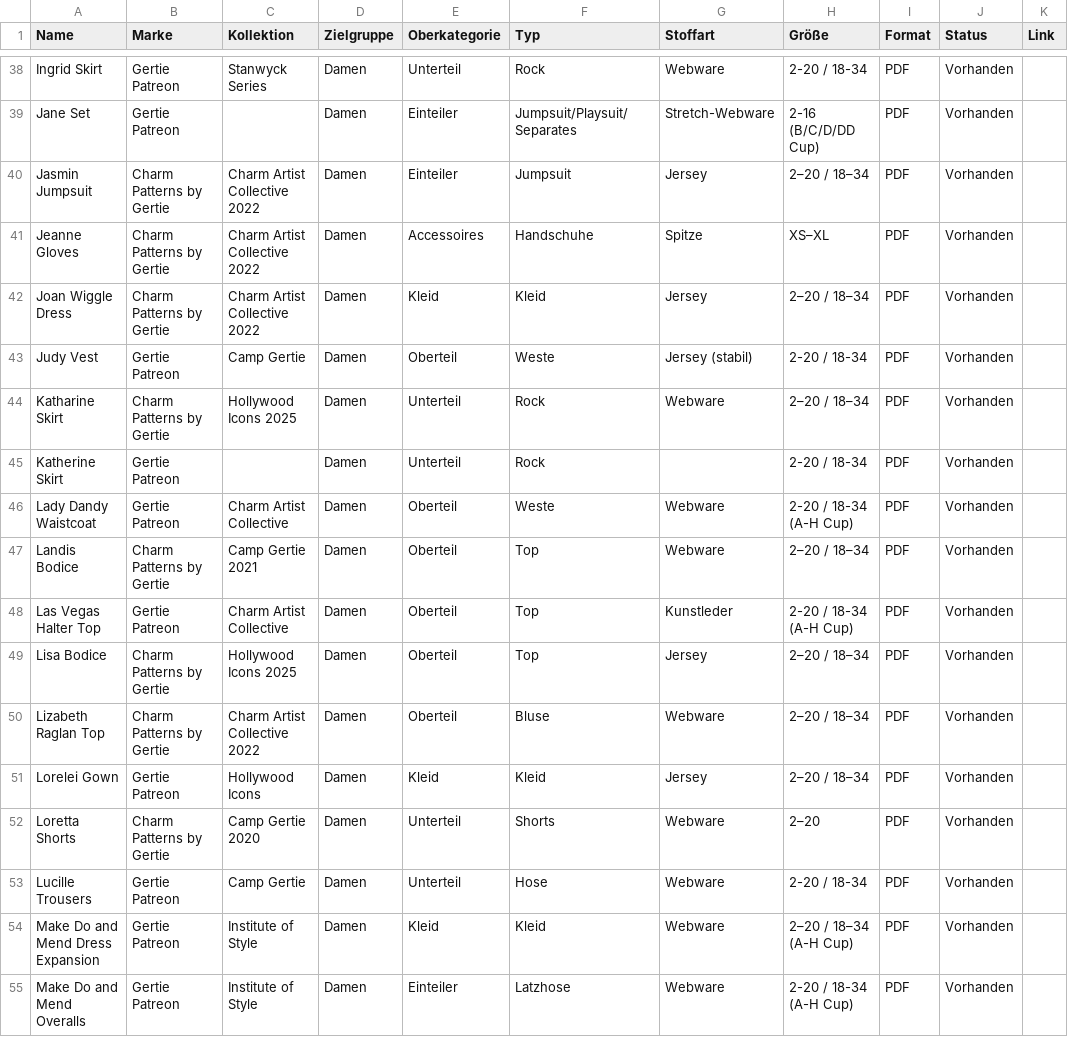
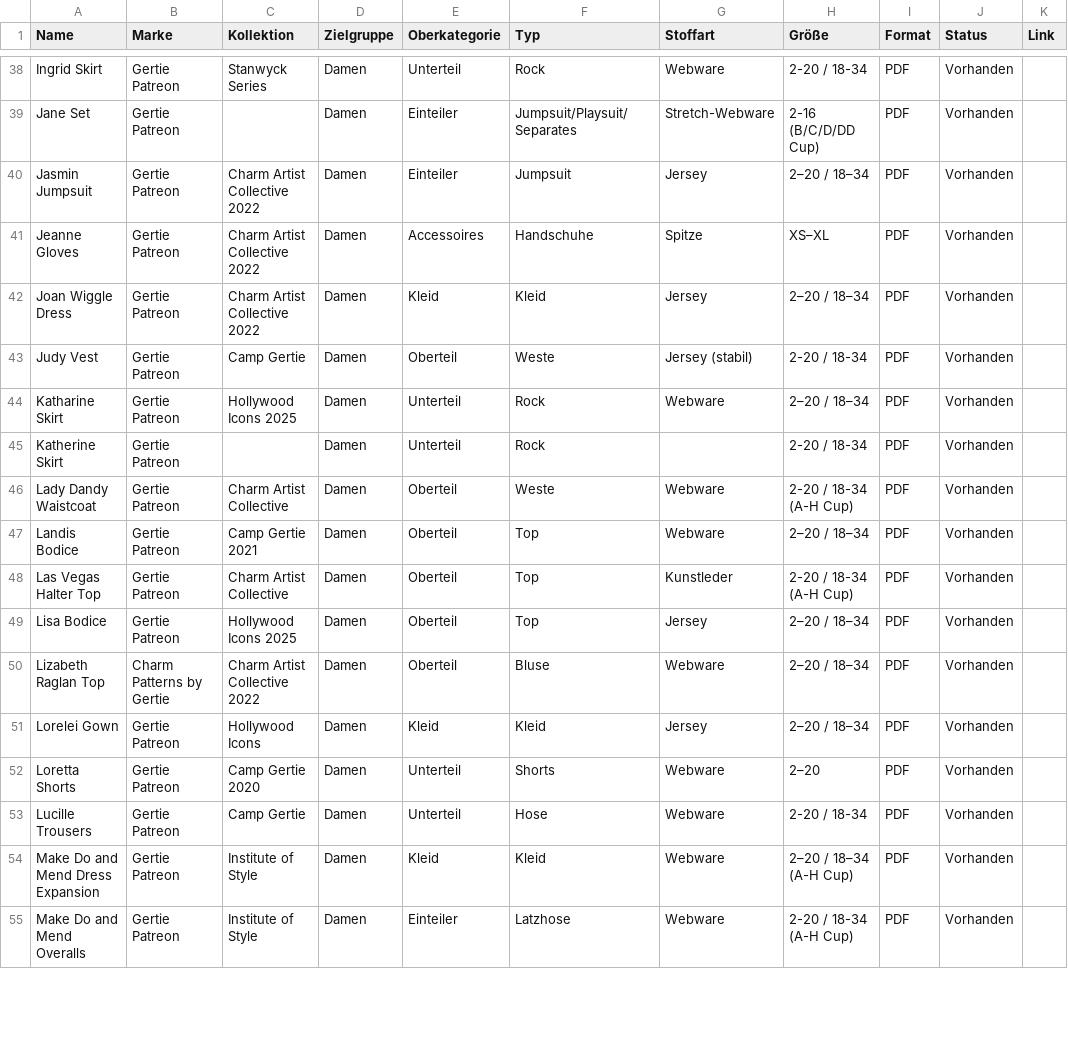
Before and after one commit to Enibas-GH/Schnittmuster, a CSV file: gertie-patreon-komplett-v6.csv, drawn as a sheet; only a part is shown, gaps mark what is left out; the diff covers the shown part only; the diff names each change by its address in the sheet, - before the commit and + after, or states it on an @@ line.

Commit message:
Update gertie-patreon-komplett-v6.csv

```diff
--- a/gertie-patreon-komplett-v6.csv
+++ b/gertie-patreon-komplett-v6.csv
-B40:B42 (Marke): Charm Patterns by Gertie
+B40:B42 (Marke): Gertie Patreon
-B44 (Marke): Charm Patterns by Gertie
+B44 (Marke): Gertie Patreon
-B47 (Marke): Charm Patterns by Gertie
+B47 (Marke): Gertie Patreon
-B49 (Marke): Charm Patterns by Gertie
+B49 (Marke): Gertie Patreon
-B52 (Marke): Charm Patterns by Gertie
+B52 (Marke): Gertie Patreon
```
Also changed, not shown: 11 edited cells elsewhere in this file.
